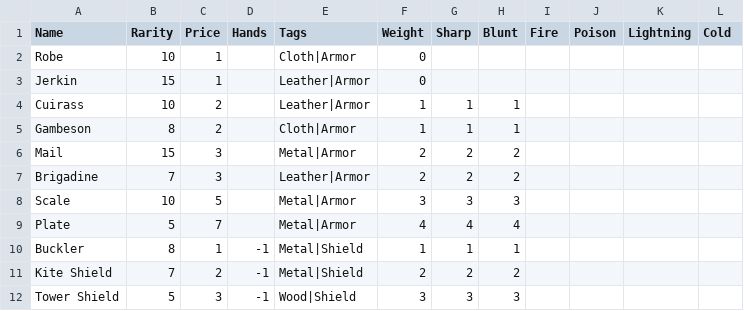
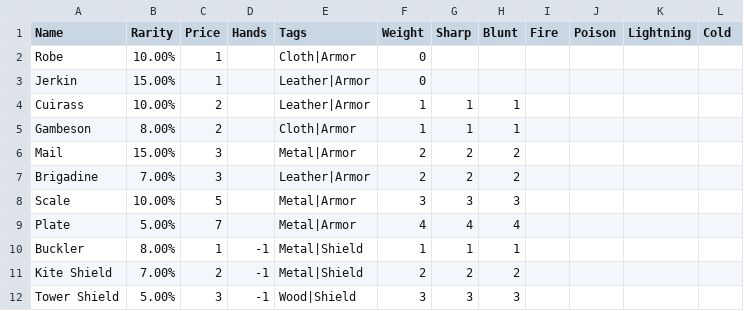
Before and after one commit to countpauper/countpauper, a CSV file: Tactics/TacticsIII/data/armors.csv, drawn as a sheet.

```diff
--- a/Tactics/TacticsIII/data/armors.csv
+++ b/Tactics/TacticsIII/data/armors.csv
@@ -1,12 +1,12 @@
 Name,Rarity,Price,Hands,Tags,Weight,Sharp,Blunt,Fire,Poison,Lightning,Cold
-Robe,10,1,,Cloth|Armor,0,,,,,,
-Jerkin,15,1,,Leather|Armor,0,,,,,,
-Cuirass,10,2,,Leather|Armor,1,1,1,,,,
-Gambeson,8,2,,Cloth|Armor,1,1,1,,,,
-Mail,15,3,,Metal|Armor,2,2,2,,,,
-Brigadine,7,3,,Leather|Armor,2,2,2,,,,
-Scale,10,5,,Metal|Armor,3,3,3,,,,
-Plate,5,7,,Metal|Armor,4,4,4,,,,
-Buckler,8,1,-1,Metal|Shield,1,1,1,,,,
-Kite Shield,7,2,-1,Metal|Shield,2,2,2,,,,
-Tower Shield,5,3,-1,Wood|Shield,3,3,3,,,,
+Robe,"10.00%",1,,Cloth|Armor,0,,,,,,
+Jerkin,"15.00%",1,,Leather|Armor,0,,,,,,
+Cuirass,"10.00%",2,,Leather|Armor,1,1,1,,,,
+Gambeson,"8.00%",2,,Cloth|Armor,1,1,1,,,,
+Mail,"15.00%",3,,Metal|Armor,2,2,2,,,,
+Brigadine,"7.00%",3,,Leather|Armor,2,2,2,,,,
+Scale,"10.00%",5,,Metal|Armor,3,3,3,,,,
+Plate,"5.00%",7,,Metal|Armor,4,4,4,,,,
+Buckler,"8.00%",1,-1,Metal|Shield,1,1,1,,,,
+Kite Shield,"7.00%",2,-1,Metal|Shield,2,2,2,,,,
+Tower Shield,"5.00%",3,-1,Wood|Shield,3,3,3,,,,
```
Also changed, not shown: Tactics/TacticsIII/data/armor bonus.csv, Tactics/TacticsIII/data/armor material.csv, 4 other files.
